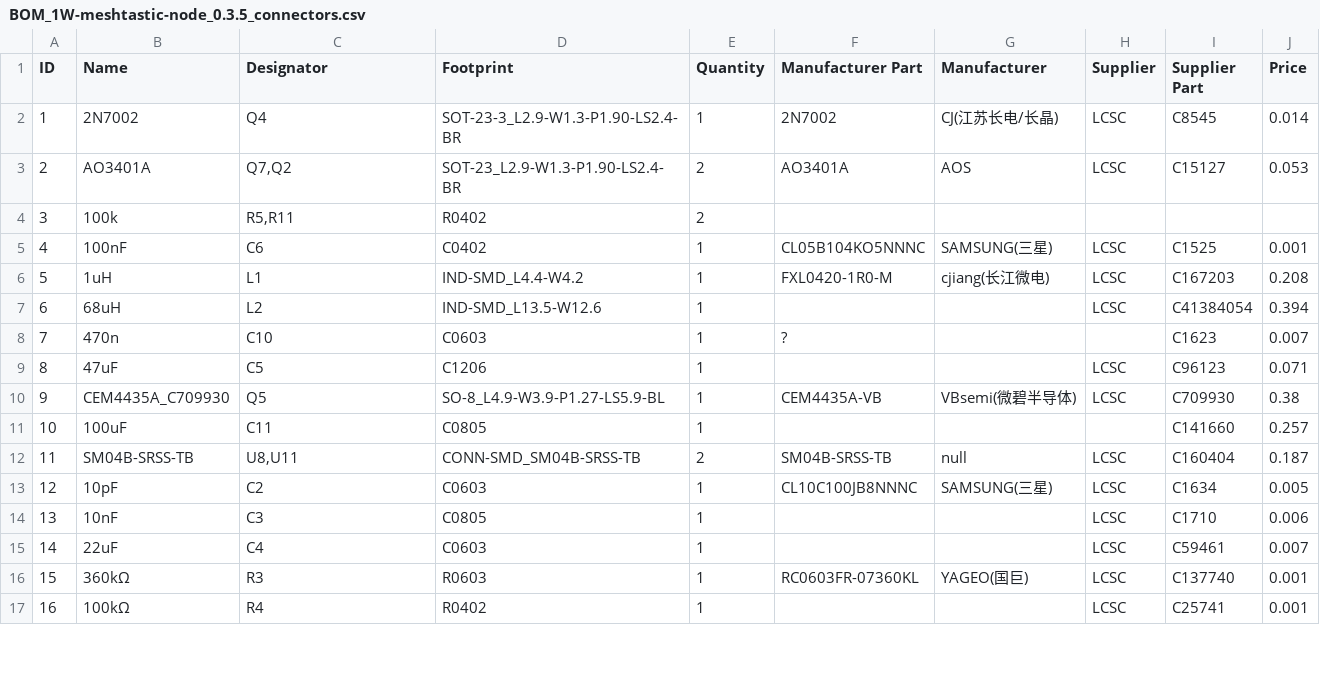
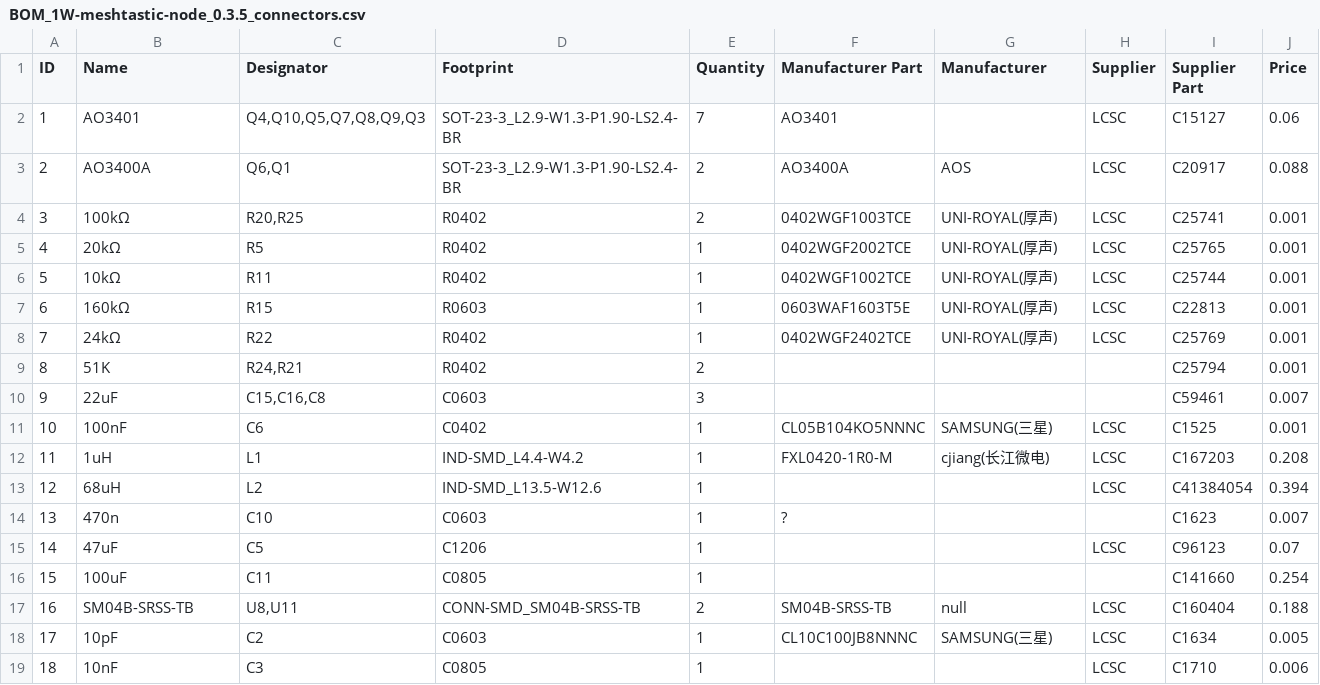
Before and after one commit to valzzu/meshtastic-pcbs, a CSV file: WashTastic/V0.3.5/BOM_1W-meshtastic-node_0.3.5_connectors.csv, drawn as a sheet; only a part is shown; the shorter side is filled out with more unchanged rows; removed rows and columns are numbered as before the commit, all else as after; the diff covers the shown part only; the diff names each change by its address in the sheet, - before the commit and + after, or states it on an @@ line.

```diff
--- a/WashTastic/V0.3.5/BOM_1W-meshtastic-node_0.3.5_connectors.csv
+++ b/WashTastic/V0.3.5/BOM_1W-meshtastic-node_0.3.5_connectors.csv
-row 2: 1 | 2N7002 | Q4 | SOT-23-3_L2.9-W1.3-P1.90-LS2.4-BR | 1 | 2N7002 | CJ(江苏长电/长晶) | LCSC | C8545 | 0.014
+row 2: 1 | AO3401 | Q4,Q10,Q5,Q7,Q8,Q9,Q3 | SOT-23-3_L2.9-W1.3-P1.90-LS2.4-BR | 7 | AO3401 |  | LCSC | C15127 | 0.06
-B3 (Name): AO3401A
+B3 (Name): AO3400A
-C3 (Designator): Q7,Q2
+C3 (Designator): Q6,Q1
-D3 (Footprint): SOT-23_L2.9-W1.3-P1.90-LS2.4-BR
+D3 (Footprint): SOT-23-3_L2.9-W1.3-P1.90-LS2.4-BR
-F3 (Manufacturer Part): AO3401A
+F3 (Manufacturer Part): AO3400A
-I3 (Supplier Part): C15127
+I3 (Supplier Part): C20917
-J3 (Price): 0.053
+J3 (Price): 0.088
-row 4: 3 | 100k | R5,R11 | R0402 | 2
+row 4: 3 | 100kΩ | R20,R25 | R0402 | 2 | 0402WGF1003TCE | UNI-ROYAL(厚声) | LCSC | C25741 | 0.001
+row 5: 4 | 20kΩ | R5 | R0402 | 1 | 0402WGF2002TCE | UNI-ROYAL(厚声) | LCSC | C25765 | 0.001
+row 6: 5 | 10kΩ | R11 | R0402 | 1 | 0402WGF1002TCE | UNI-ROYAL(厚声) | LCSC | C25744 | 0.001
+row 7: 6 | 160kΩ | R15 | R0603 | 1 | 0603WAF1603T5E | UNI-ROYAL(厚声) | LCSC | C22813 | 0.001
+row 8: 7 | 24kΩ | R22 | R0402 | 1 | 0402WGF2402TCE | UNI-ROYAL(厚声) | LCSC | C25769 | 0.001
+row 9: 8 | 51K | R24,R21 | R0402 | 2 |  |  |  | C25794 | 0.001
+row 10: 9 | 22uF | C15,C16,C8 | C0603 | 3 |  |  |  | C59461 | 0.007
@@ column A (ID) renumbered from row 11 down @@
-J15 (Price): 0.071
+J15 (Price): 0.07
-row 10: 9 | CEM4435A_C709930 | Q5 | SO-8_L4.9-W3.9-P1.27-LS5.9-BL | 1 | CEM4435A-VB | VBsemi(微碧半导体) | LCSC | C709930 | 0.38
-J16 (Price): 0.257
+J16 (Price): 0.254
-J17 (Price): 0.187
+J17 (Price): 0.188
```
Also changed, not shown: 6 removed rows and 33 edited cells elsewhere in this file, WashTastic/V0.3.5/BOM_1W-meshtastic-node_0.3.5_no-connectors.csv, WashTastic/V0.3.5/PickAndPlace_PCB_1W-meshtastic-node-0.3.5.csv, 9 other files.
